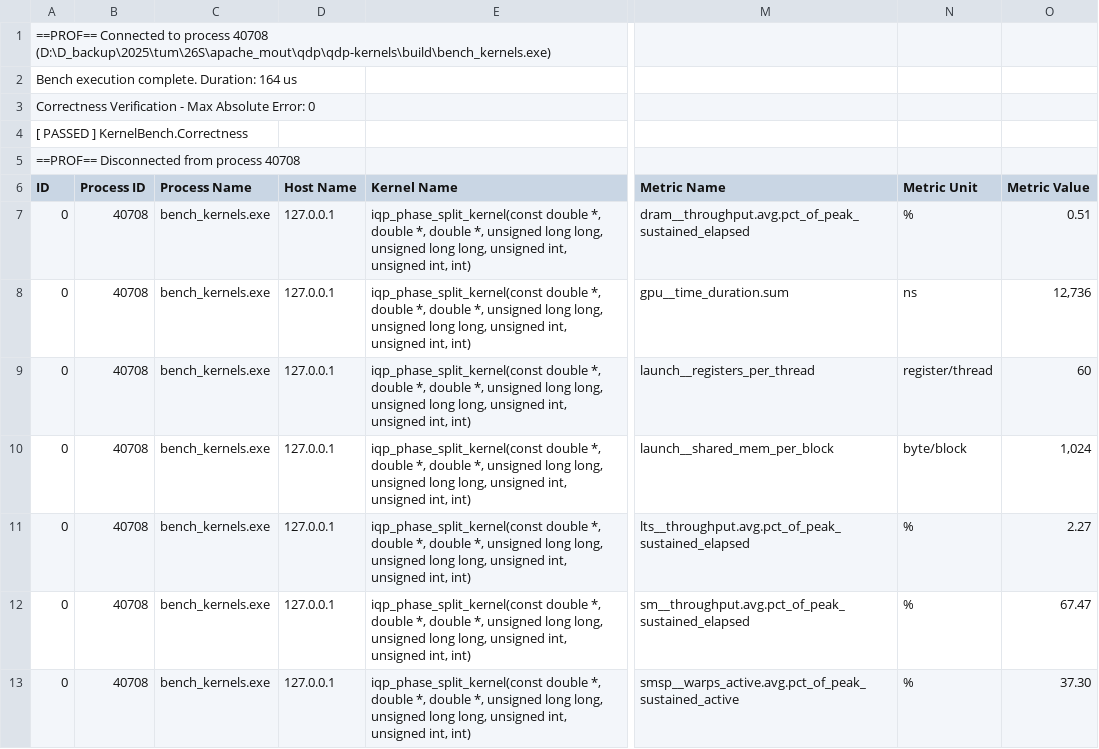
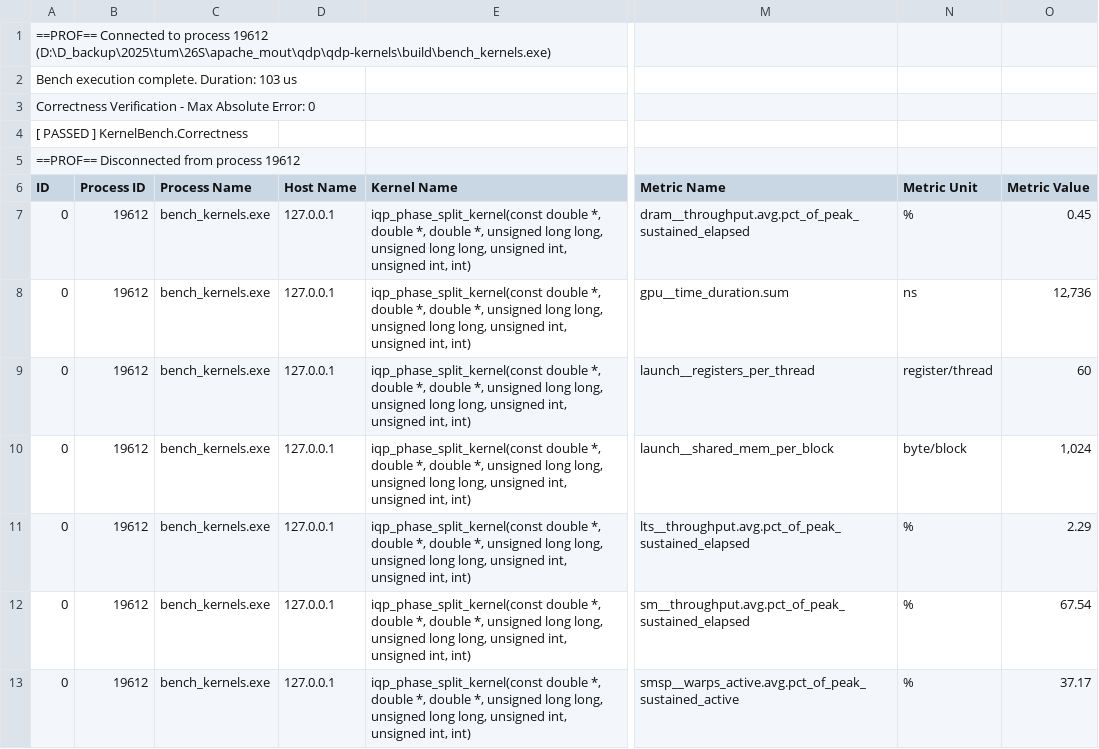
Before and after one commit to aloha1357/mahout, a CSV file: qdp/qdp-kernels/reports/ncu_phase_split.csv, drawn as a sheet; only a part is shown, gaps mark what is left out; the diff names each change by its address in the sheet, - before the commit and + after, or states it on an @@ line.

```diff
--- a/qdp/qdp-kernels/reports/ncu_phase_split.csv
+++ b/qdp/qdp-kernels/reports/ncu_phase_split.csv
-A1 (ID): …to process 40708 (D:\D_backup\2025\tum\26S\apache_mout\qdp\qdp-kernels\build\bench_kernels.exe)
+A1 (ID): …to process 19612 (D:\D_backup\2025\tum\26S\apache_mout\qdp\qdp-kernels\build\bench_kernels.exe)
-A2 (ID): Bench execution complete. Duration: 164 us
+A2 (ID): Bench execution complete. Duration: 103 us
-A5 (ID): ==PROF== Disconnected from process 40708
+A5 (ID): ==PROF== Disconnected from process 19612
-B7:B13 (Process ID): 40708
+B7:B13 (Process ID): 19612
-O7 (Metric Value): 0.51
+O7 (Metric Value): 0.45
-O11 (Metric Value): 2.27
+O11 (Metric Value): 2.29
-O12 (Metric Value): 67.47
+O12 (Metric Value): 67.54
-O13 (Metric Value): 37.30
+O13 (Metric Value): 37.17
```
Also changed, not shown: qdp/qdp-kernels/reports/ncu_modulo_precompute.csv, 42 other files.
